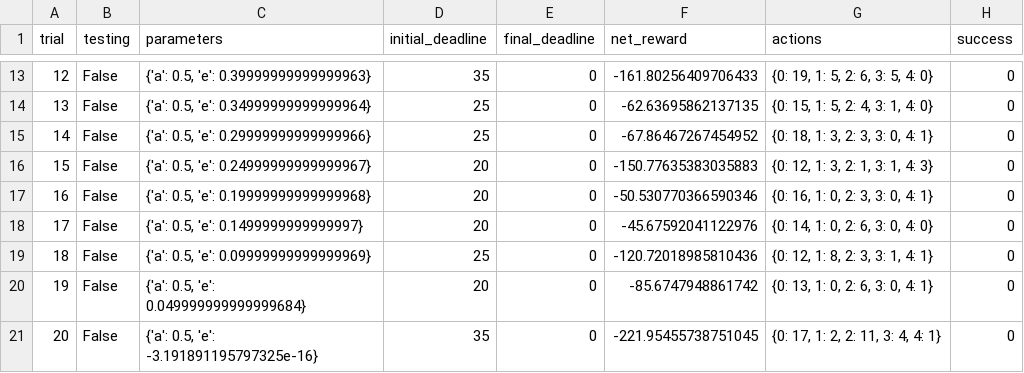
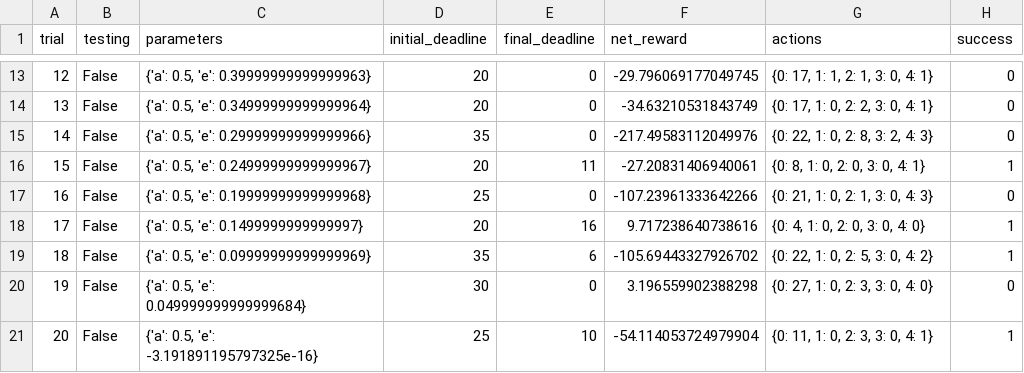
Before and after one commit to xueweiyema/smartcab, a CSV file: logs/sim_default-learning.csv, drawn as a sheet; only a part is shown, gaps mark what is left out; the diff covers the shown part only.

```diff
--- a/logs/sim_default-learning.csv
+++ b/logs/sim_default-learning.csv
@@ -13,9 +13,9 @@ trial,testing,parameters,initial_deadline,final_deadline,net_reward,actions,succ
-12,False,"{'a': 0.5, 'e': 0.39999999999999963}",35,0,-161.80256409706433,"{0: 19, 1: 5, 2: 6, 3: 5, 4: 0}",0
-13,False,"{'a': 0.5, 'e': 0.34999999999999964}",25,0,-62.63695862137135,"{0: 15, 1: 5, 2: 4, 3: 1, 4: 0}",0
-14,False,"{'a': 0.5, 'e': 0.29999999999999966}",25,0,-67.86467267454952,"{0: 18, 1: 3, 2: 3, 3: 0, 4: 1}",0
-15,False,"{'a': 0.5, 'e': 0.24999999999999967}",20,0,-150.77635383035883,"{0: 12, 1: 3, 2: 1, 3: 1, 4: 3}",0
-16,False,"{'a': 0.5, 'e': 0.19999999999999968}",20,0,-50.530770366590346,"{0: 16, 1: 0, 2: 3, 3: 0, 4: 1}",0
-17,False,"{'a': 0.5, 'e': 0.1499999999999997}",20,0,-45.67592041122976,"{0: 14, 1: 0, 2: 6, 3: 0, 4: 0}",0
-18,False,"{'a': 0.5, 'e': 0.09999999999999969}",25,0,-120.72018985810436,"{0: 12, 1: 8, 2: 3, 3: 1, 4: 1}",0
-19,False,"{'a': 0.5, 'e': 0.049999999999999684}",20,0,-85.6747948861742,"{0: 13, 1: 0, 2: 6, 3: 0, 4: 1}",0
-20,False,"{'a': 0.5, 'e': -3.191891195797325e-16}",35,0,-221.95455738751045,"{0: 17, 1: 2, 2: 11, 3: 4, 4: 1}",0
+12,False,"{'a': 0.5, 'e': 0.39999999999999963}",20,0,-29.796069177049745,"{0: 17, 1: 1, 2: 1, 3: 0, 4: 1}",0
+13,False,"{'a': 0.5, 'e': 0.34999999999999964}",20,0,-34.63210531843749,"{0: 17, 1: 0, 2: 2, 3: 0, 4: 1}",0
+14,False,"{'a': 0.5, 'e': 0.29999999999999966}",35,0,-217.49583112049976,"{0: 22, 1: 0, 2: 8, 3: 2, 4: 3}",0
+15,False,"{'a': 0.5, 'e': 0.24999999999999967}",20,11,-27.20831406940061,"{0: 8, 1: 0, 2: 0, 3: 0, 4: 1}",1
+16,False,"{'a': 0.5, 'e': 0.19999999999999968}",25,0,-107.23961333642266,"{0: 21, 1: 0, 2: 1, 3: 0, 4: 3}",0
+17,False,"{'a': 0.5, 'e': 0.1499999999999997}",20,16,9.717238640738616,"{0: 4, 1: 0, 2: 0, 3: 0, 4: 0}",1
+18,False,"{'a': 0.5, 'e': 0.09999999999999969}",35,6,-105.69443327926702,"{0: 22, 1: 0, 2: 5, 3: 0, 4: 2}",1
+19,False,"{'a': 0.5, 'e': 0.049999999999999684}",30,0,3.196559902388298,"{0: 27, 1: 0, 2: 3, 3: 0, 4: 0}",0
+20,False,"{'a': 0.5, 'e': -3.191891195797325e-16}",25,10,-54.114053724979904,"{0: 11, 1: 0, 2: 3, 3: 0, 4: 1}",1
```
Also changed, not shown: 77 edited cells elsewhere in this file, logs/sim_no-learning.csv, 5 other files.
